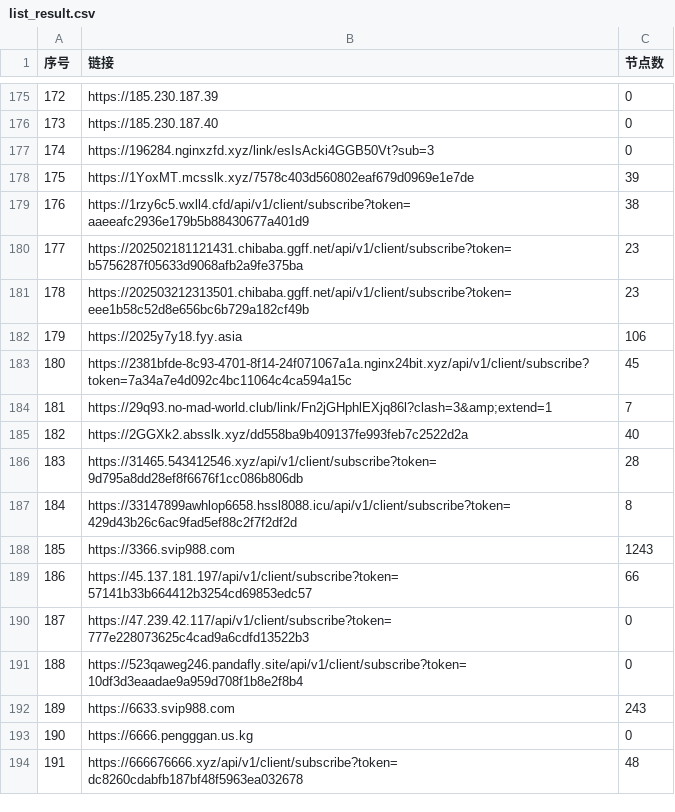
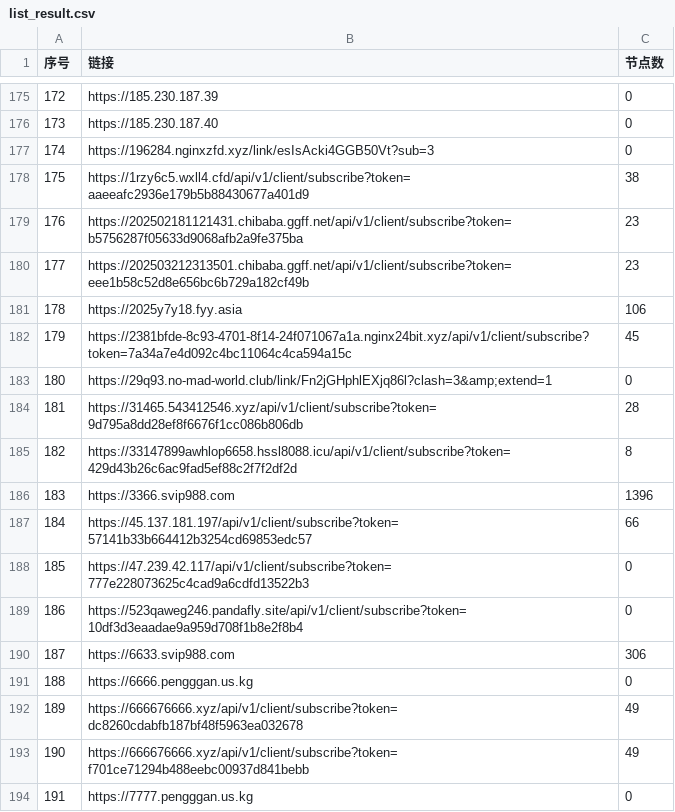
Before and after one commit to lcq61871/NoMoreWalls, a CSV file: list_result.csv, drawn as a sheet; only a part is shown, gaps mark what is left out; the diff covers the shown part only.

```diff
--- a/list_result.csv
+++ b/list_result.csv
@@ -177,18 +177,18 @@
 174,https://196284.nginxzfd.xyz/link/esIsAcki4GGB50Vt?sub=3,0
-175,https://1YoxMT.mcsslk.xyz/7578c403d560802eaf679d0969e1e7de,39
-176,https://1rzy6c5.wxll4.cfd/api/v1/client/subscribe?token=aaeeafc2936e179b5b88430677a401d9,38
-177,https://202502181121431.chibaba.ggff.net/api/v1/client/subscribe?token=b5756287f05633d9068afb2a9fe375ba,23
-178,https://202503212313501.chibaba.ggff.net/api/v1/client/subscribe?token=eee1b58c52d8e656bc6b729a182cf49b,23
-179,https://2025y7y18.fyy.asia,106
-180,https://2381bfde-8c93-4701-8f14-24f071067a1a.nginx24bit.xyz/api/v1/client/subscribe?token=7a34a7e4d092c4bc11064c4ca594a15c,45
-181,https://29q93.no-mad-world.club/link/Fn2jGHphlEXjq86l?clash=3&amp;extend=1,7
-182,https://2GGXk2.absslk.xyz/dd558ba9b409137fe993feb7c2522d2a,40
-183,https://31465.543412546.xyz/api/v1/client/subscribe?token=9d795a8dd28ef8f6676f1cc086b806db,28
-184,https://33147899awhlop6658.hssl8088.icu/api/v1/client/subscribe?token=429d43b26c6ac9fad5ef88c2f7f2df2d,8
-185,https://3366.svip988.com,1243
-186,https://45.137.181.197/api/v1/client/subscribe?token=57141b33b664412b3254cd69853edc57,66
-187,https://47.239.42.117/api/v1/client/subscribe?token=777e228073625c4cad9a6cdfd13522b3,0
-188,https://523qaweg246.pandafly.site/api/v1/client/subscribe?token=10df3d3eaadae9a959d708f1b8e2f8b4,0
-189,https://6633.svip988.com,243
-190,https://6666.pengggan.us.kg,0
-191,https://666676666.xyz/api/v1/client/subscribe?token=dc8260cdabfb187bf48f5963ea032678,48
+175,https://1rzy6c5.wxll4.cfd/api/v1/client/subscribe?token=aaeeafc2936e179b5b88430677a401d9,38
+176,https://202502181121431.chibaba.ggff.net/api/v1/client/subscribe?token=b5756287f05633d9068afb2a9fe375ba,23
+177,https://202503212313501.chibaba.ggff.net/api/v1/client/subscribe?token=eee1b58c52d8e656bc6b729a182cf49b,23
+178,https://2025y7y18.fyy.asia,106
+179,https://2381bfde-8c93-4701-8f14-24f071067a1a.nginx24bit.xyz/api/v1/client/subscribe?token=7a34a7e4d092c4bc11064c4ca594a15c,45
+180,https://29q93.no-mad-world.club/link/Fn2jGHphlEXjq86l?clash=3&amp;extend=1,0
+181,https://31465.543412546.xyz/api/v1/client/subscribe?token=9d795a8dd28ef8f6676f1cc086b806db,28
+182,https://33147899awhlop6658.hssl8088.icu/api/v1/client/subscribe?token=429d43b26c6ac9fad5ef88c2f7f2df2d,8
+183,https://3366.svip988.com,1396
+184,https://45.137.181.197/api/v1/client/subscribe?token=57141b33b664412b3254cd69853edc57,66
+185,https://47.239.42.117/api/v1/client/subscribe?token=777e228073625c4cad9a6cdfd13522b3,0
+186,https://523qaweg246.pandafly.site/api/v1/client/subscribe?token=10df3d3eaadae9a959d708f1b8e2f8b4,0
+187,https://6633.svip988.com,306
+188,https://6666.pengggan.us.kg,0
+189,https://666676666.xyz/api/v1/client/subscribe?token=dc8260cdabfb187bf48f5963ea032678,49
+190,https://666676666.xyz/api/v1/client/subscribe?token=f701ce71294b488eebc00937d841bebb,49
+191,https://7777.pengggan.us.kg,0
```
Also changed, not shown: 68 edited cells elsewhere in this file, 47 other files.
